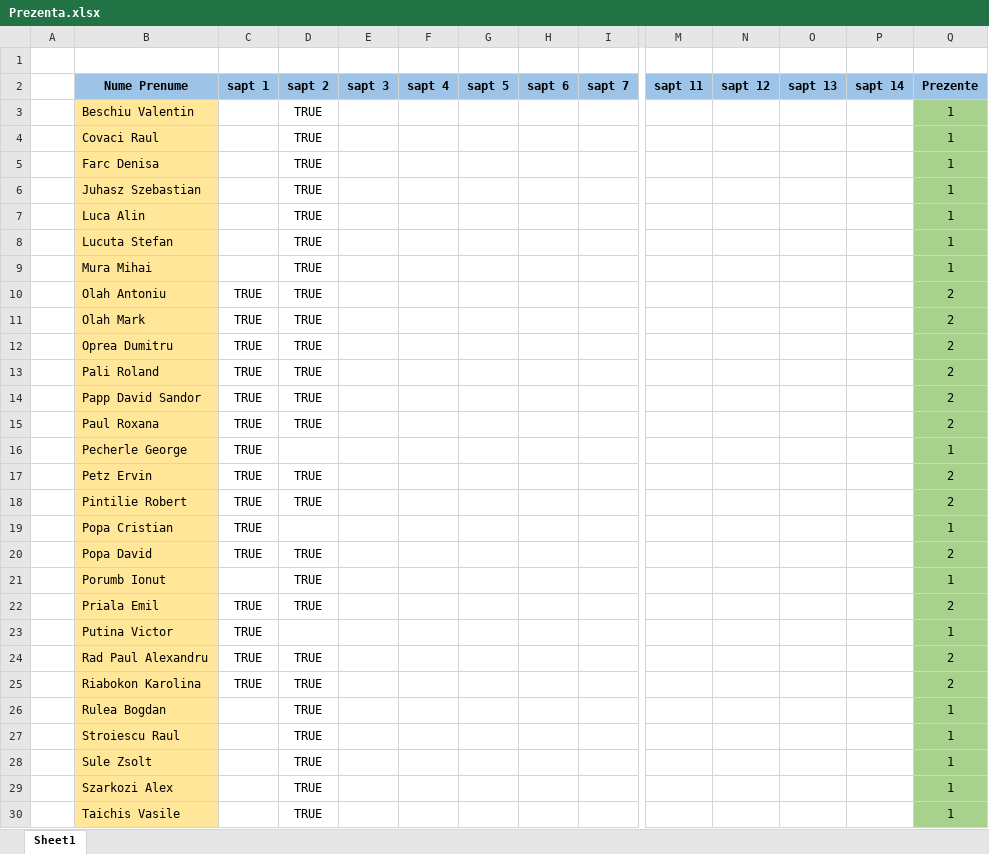
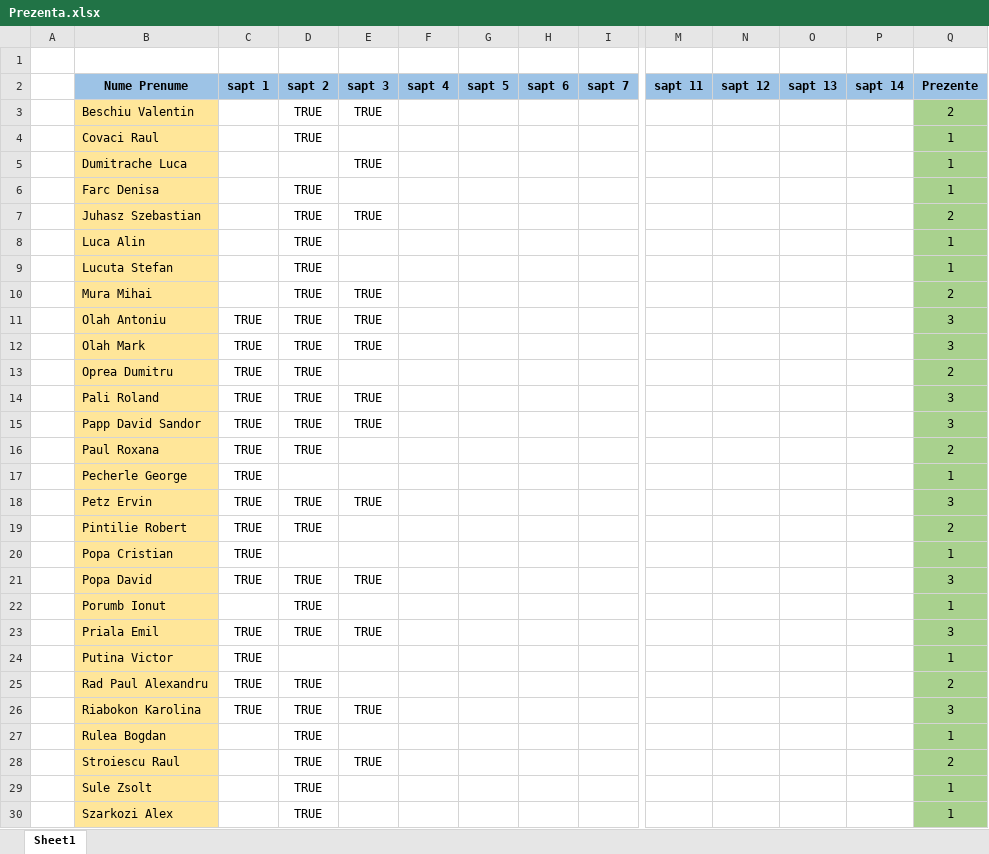
Before and after one commit to PelleRemus/Facultate_Promotia_2022_2025, an Excel workbook: Prezenta.xlsx, sheet Sheet1, drawn as a sheet; only a part is shown, gaps mark what is left out; the shorter side is filled out with more unchanged rows; values as stored, in another font and other column widths than the file's, no borders; conditional formats not drawn; addresses are those after the commit; rows hold the shown columns only; the diff covers the shown part only; the diff names each change by its address in the sheet, - before the commit and + after, or states it on an @@ line.

```diff
--- a/Prezenta.xlsx (sheet Sheet1)
+++ b/Prezenta.xlsx (sheet Sheet1)
-E3 (sapt 3): (empty)
+E3 (sapt 3): TRUE
-Q3 (Prezente): 1
+Q3 (Prezente): 2
+row 5:  | Dumitrache Luca |  |  | TRUE |  |  |  |  |  |  |  |  | 1
-E7 (sapt 3): (empty)
+E7 (sapt 3): TRUE
-Q7 (Prezente): 1
+Q7 (Prezente): 2
-E10:E12 (sapt 3): (empty)
+E10:E12 (sapt 3): TRUE
-Q10 (Prezente): 1
+Q10 (Prezente): 2
-Q11:Q12 (Prezente): 2
+Q11:Q12 (Prezente): 3
-E14:E15 (sapt 3): (empty)
+E14:E15 (sapt 3): TRUE
-Q14:Q15 (Prezente): 2
+Q14:Q15 (Prezente): 3
-E18 (sapt 3): (empty)
+E18 (sapt 3): TRUE
-Q18 (Prezente): 2
+Q18 (Prezente): 3
-E21 (sapt 3): (empty)
+E21 (sapt 3): TRUE
-Q21 (Prezente): 2
+Q21 (Prezente): 3
-E23 (sapt 3): (empty)
+E23 (sapt 3): TRUE
-Q23 (Prezente): 2
+Q23 (Prezente): 3
-E26 (sapt 3): (empty)
+E26 (sapt 3): TRUE
-Q26 (Prezente): 2
+Q26 (Prezente): 3
-E28 (sapt 3): (empty)
+E28 (sapt 3): TRUE
-Q28 (Prezente): 1
+Q28 (Prezente): 2
```
Also changed, not shown: 1 added row and 8 edited cells elsewhere in this sheet, formulas that keep their value, 24 other files.
